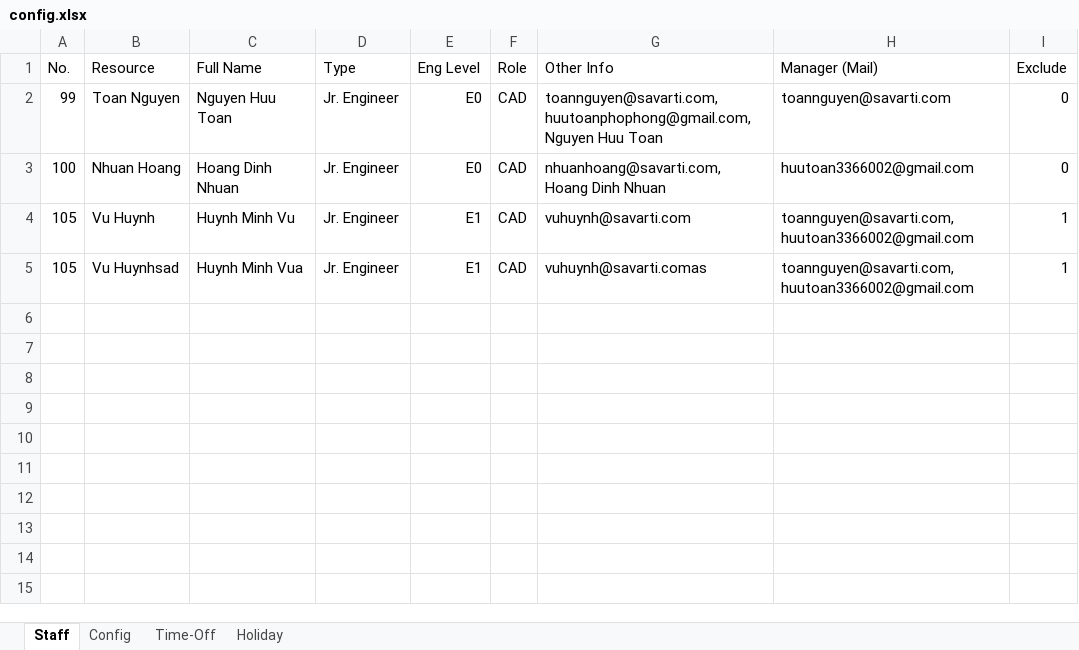
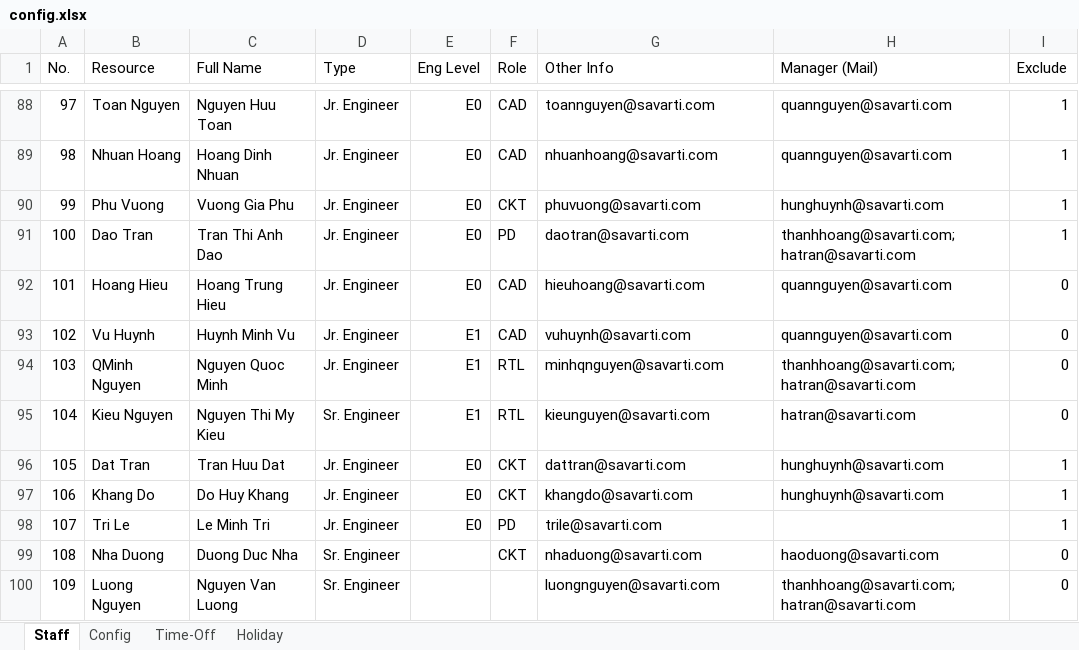
Before and after one commit to quann169/SVI_Smartsheet, an Excel workbook: Smartsheet/config.xlsx, sheet Staff, drawn as a sheet; only a part is shown, gaps mark what is left out; values as stored, in another font and other column widths than the file's, no cell formats; removed rows and columns are numbered as before the commit, all else as after; the diff covers the shown part only; the diff names each change by its address in the sheet, - before the commit and + after, or states it on an @@ line.

```diff
--- a/Smartsheet/config.xlsx (sheet Staff)
+++ b/Smartsheet/config.xlsx (sheet Staff)
-A88 (No.): 99
+A88 (No.): 97
-G88 (Other Info): toannguyen@savarti.com, huutoanphophong@gmail.com, Nguyen Huu Toan
+G88 (Other Info): toannguyen@savarti.com
-H88 (Manager (Mail)): toannguyen@savarti.com
+H88 (Manager (Mail)): quannguyen@savarti.com
-I88:I89 (Exclude): 0
+I88:I89 (Exclude): 1
-A89 (No.): 100
+A89 (No.): 98
-G89 (Other Info): nhuanhoang@savarti.com, Hoang Dinh Nhuan
+G89 (Other Info): nhuanhoang@savarti.com
-H89 (Manager (Mail)): huutoan3366002@gmail.com
+H89 (Manager (Mail)): quannguyen@savarti.com
+row 90: 99 | Phu Vuong | Vuong Gia Phu | Jr. Engineer | E0 | CKT | phuvuong@savarti.com | hunghuynh@savarti.com | 1
+row 91: 100 | Dao Tran | Tran Thi Anh Dao | Jr. Engineer | E0 | PD | daotran@savarti.com | thanhhoang@savarti.com; hatran@savarti.com | 1
+row 92: 101 | Hoang Hieu | Hoang Trung Hieu | Jr. Engineer | E0 | CAD | hieuhoang@savarti.com | quannguyen@savarti.com | 0
-A93 (No.): 105
+A93 (No.): 102
-H93 (Manager (Mail)): toannguyen@savarti.com, huutoan3366002@gmail.com
+H93 (Manager (Mail)): quannguyen@savarti.com
-I93 (Exclude): 1
+I93 (Exclude): 0
-row 5: 105 | Vu Huynhsad | Huynh Minh Vua | Jr. Engineer | E1 | CAD | vuhuynh@savarti.comas | toannguyen@savarti.com, huutoan3366002@gmail.com | 1
+row 94: 103 | QMinh Nguyen | Nguyen Quoc Minh | Jr. Engineer | E1 | RTL | minhqnguyen@savarti.com | thanhhoang@savarti.com; hatran@savarti.com | 0
+row 95: 104 | Kieu Nguyen | Nguyen Thi My Kieu | Sr. Engineer | E1 | RTL | kieunguyen@savarti.com | hatran@savarti.com | 0
+row 96: 105 | Dat Tran | Tran Huu Dat | Jr. Engineer | E0 | CKT | dattran@savarti.com | hunghuynh@savarti.com | 1
+row 97: 106 | Khang Do | Do Huy Khang | Jr. Engineer | E0 | CKT | khangdo@savarti.com | hunghuynh@savarti.com | 1
+row 98: 107 | Tri Le | Le Minh Tri | Jr. Engineer | E0 | PD | trile@savarti.com |  | 1
+row 99: 108 | Nha Duong | Duong Duc Nha | Sr. Engineer |  | CKT | nhaduong@savarti.com | haoduong@savarti.com | 0
+row 100: 109 | Luong Nguyen | Nguyen Van Luong | Sr. Engineer |  |  | luongnguyen@savarti.com | thanhhoang@savarti.com; hatran@savarti.com | 0
```
Also changed, not shown: 86 added rows elsewhere in this sheet, sheet Time-Off, sheet Config, sheet Holiday, cell formats, 5 other files.
